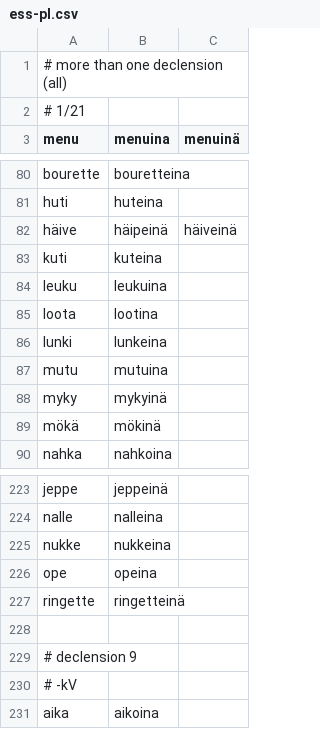
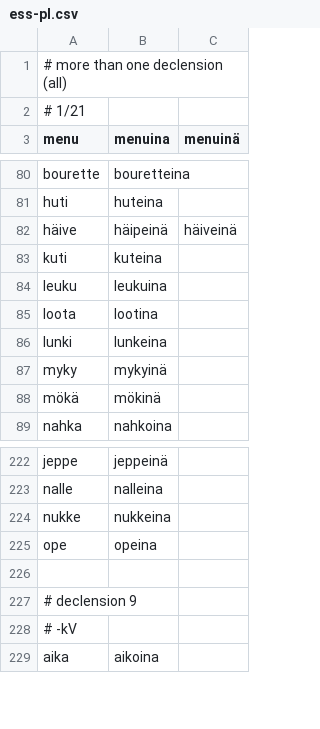
Before and after one commit to qalle2/finmorph, a CSV file: decline_noun-tests/ess-pl.csv, drawn as a sheet; only a part is shown, gaps mark what is left out.

```diff
--- a/decline_noun-tests/ess-pl.csv
+++ b/decline_noun-tests/ess-pl.csv
@@ -86,3 +86,2 @@ loota,lootina
 lunki,lunkeina
-mutu,mutuina
 myky,mykyinä
@@ -226,3 +225,2 @@ nukke,nukkeina
 ope,opeina
-ringette,ringetteinä
 
```
Also changed, not shown: decline_noun-tests/ess-sg.csv, decline_noun-tests/gen-pl.csv, 24 other files.
